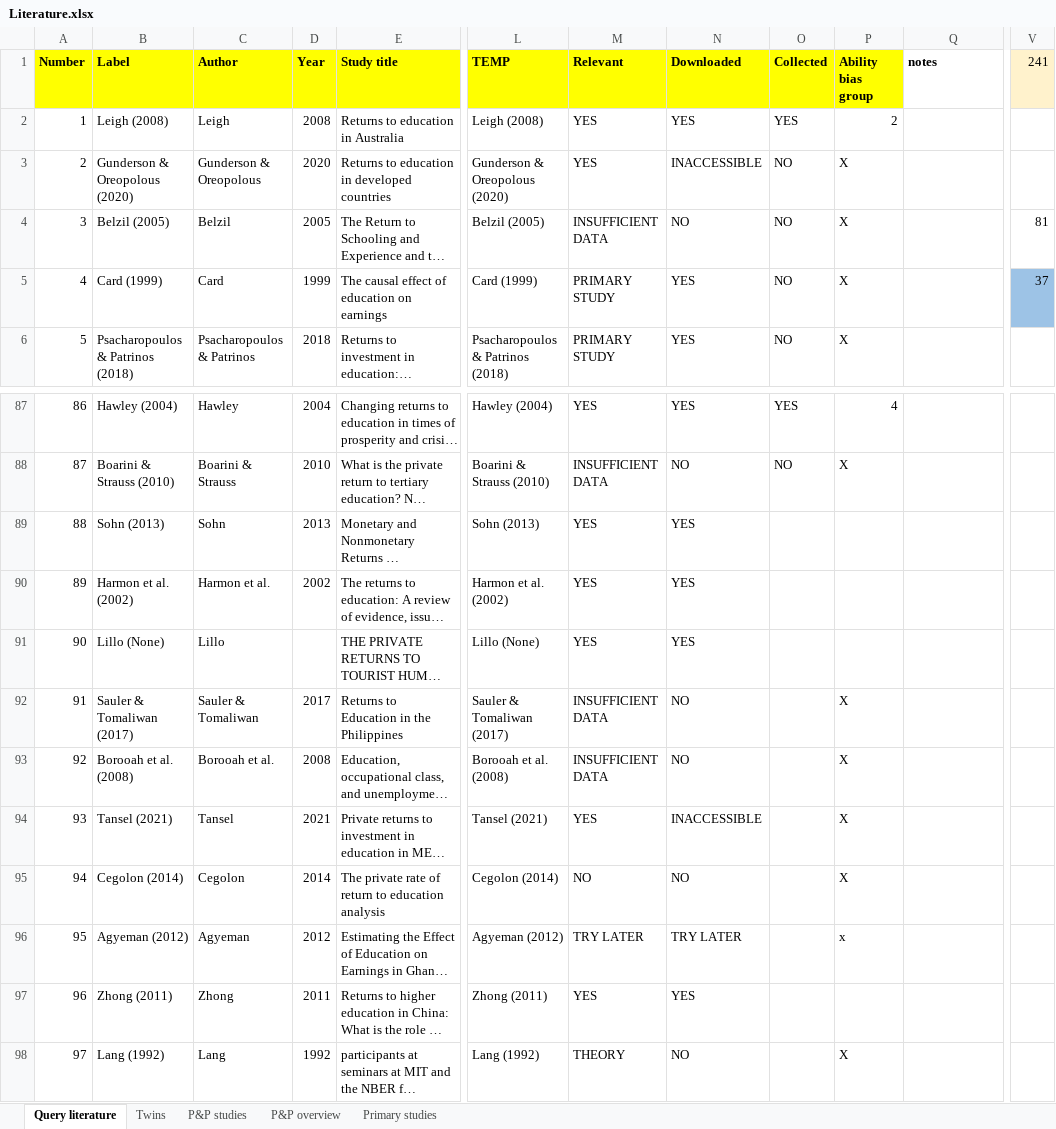
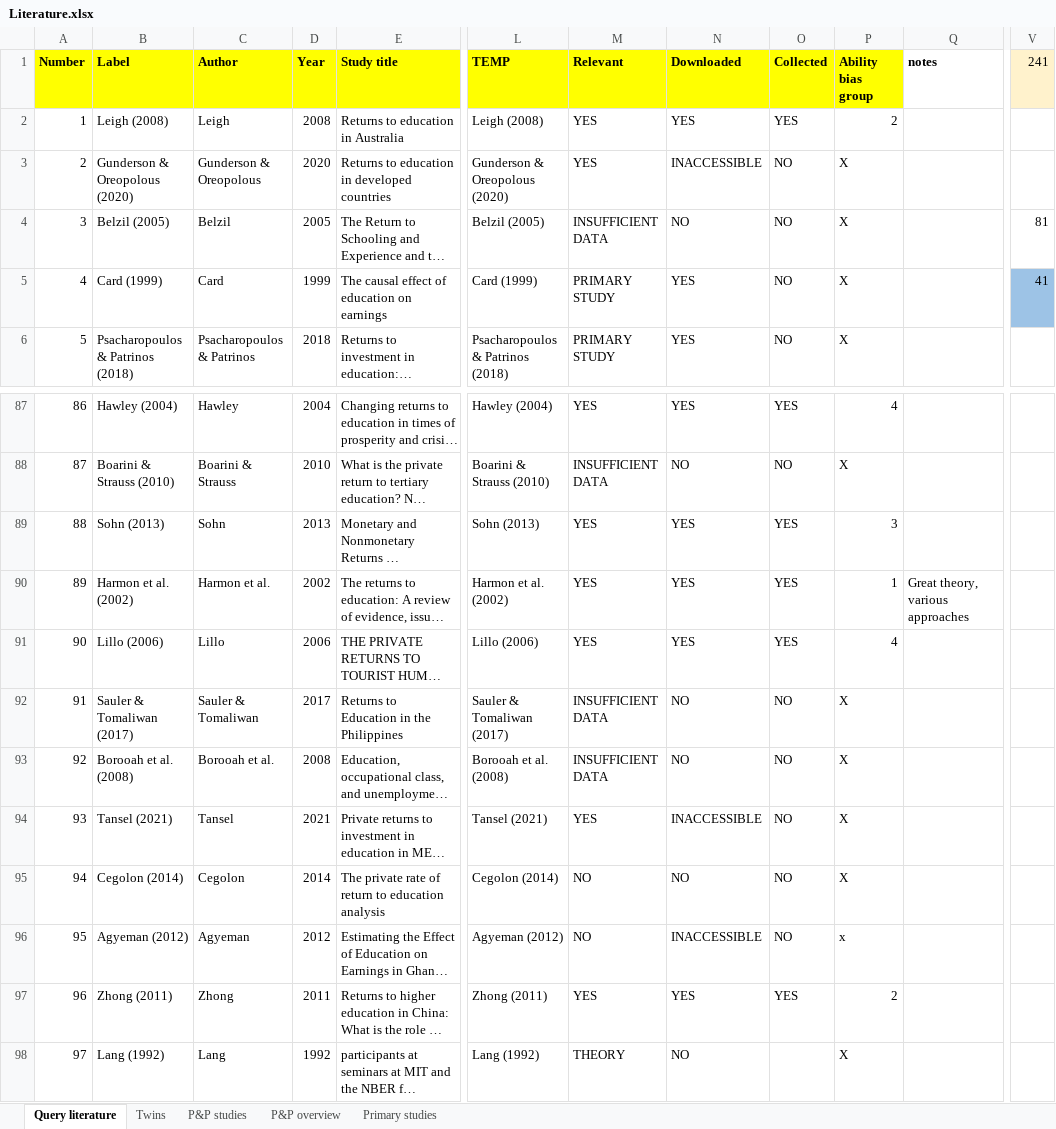
Before and after one commit to PetrCala/Diploma-Thesis, an Excel workbook: Literature/Literature.xlsx, sheet Query literature, drawn as a sheet; only a part is shown, gaps mark what is left out; long unchanged cells end in …; values as stored, in another font and other column widths than the file's, no borders; conditional formats not drawn; the diff names each change by its address in the sheet, - before the commit and + after, or states it on an @@ line.

Commit message:
Added more data

```diff
--- a/Literature/Literature.xlsx (sheet Query literature)
+++ b/Literature/Literature.xlsx (sheet Query literature)
-V5 (241): 37
+V5 (241): 41
-O89:O91 (Collected): (empty)
+O89:O91 (Collected): YES
-P89 (Ability bias group): (empty)
+P89 (Ability bias group): 3
-P90 (Ability bias group): (empty)
+P90 (Ability bias group): 1
-Q90 (notes): (empty)
+Q90 (notes): Great theory, various approaches
-B91 (Label): Lillo (None)
+B91 (Label): Lillo (2006)
-D91 (Year): (empty)
+D91 (Year): 2006
-L91 (TEMP): Lillo (None)
+L91 (TEMP): Lillo (2006)
-P91 (Ability bias group): (empty)
+P91 (Ability bias group): 4
-O92:O96 (Collected): (empty)
+O92:O96 (Collected): NO
-M96 (Relevant): TRY LATER
+M96 (Relevant): NO
-N96 (Downloaded): TRY LATER
+N96 (Downloaded): INACCESSIBLE
-O97 (Collected): (empty)
+O97 (Collected): YES
-P97 (Ability bias group): (empty)
+P97 (Ability bias group): 2
```
Also changed, not shown: 3 other files.
